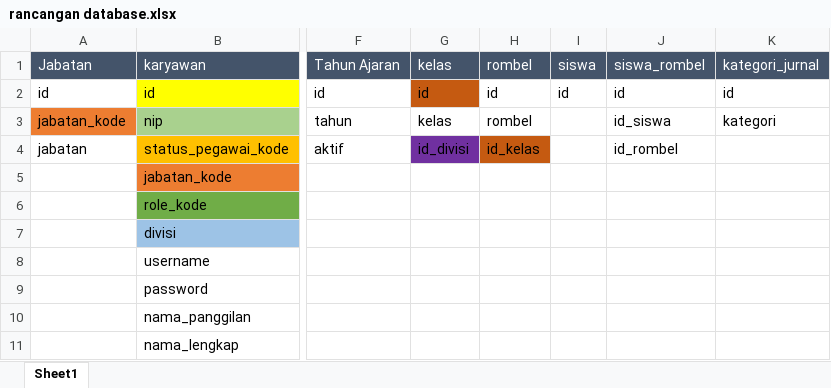
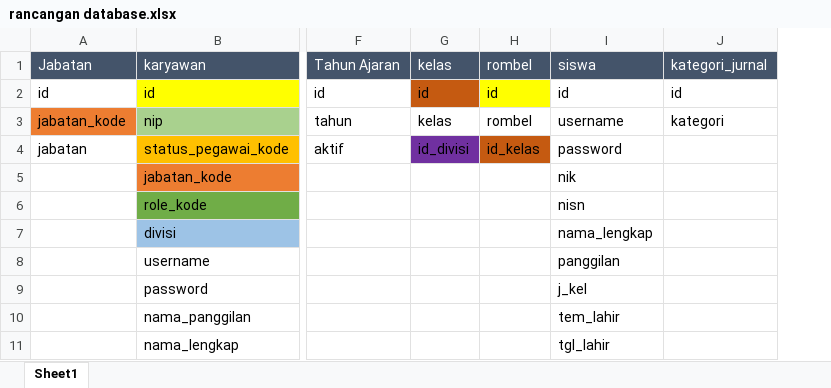
Before and after one commit to ahmadhulaifi/mijapp, an Excel workbook: rancangan database.xlsx, sheet Sheet1, drawn as a sheet; only a part is shown, gaps mark what is left out; values as stored, in another font and other column widths than the file's, no borders; removed rows and columns are numbered as before the commit, all else as after; the diff names each change by its address in the sheet, - before the commit and + after, or states it on an @@ line.

Commit message:
menambah menu import siswa

```diff
--- a/rancangan database.xlsx (sheet Sheet1)
+++ b/rancangan database.xlsx (sheet Sheet1)
-column I, rows 1-2: siswa | id
-column J, rows 1-4: siswa_rombel | id | id_siswa | id_rombel
+column I, rows 1-11: siswa | id | username | password | nik | nisn | nama_lengkap | panggilan | j_kel | tem_lahir | tgl_lahir
-H2 fill: none
+H2 fill: #FFFF00
```
Also changed, not shown: 12 other files.
